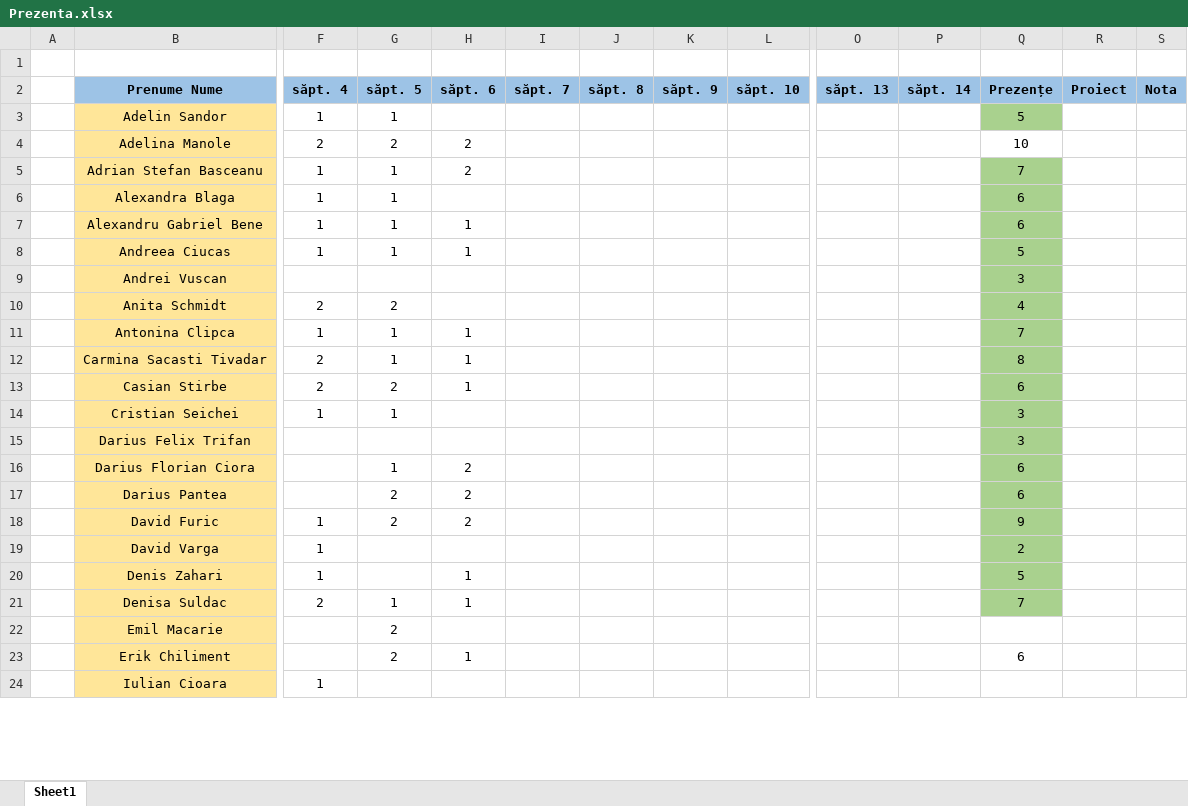
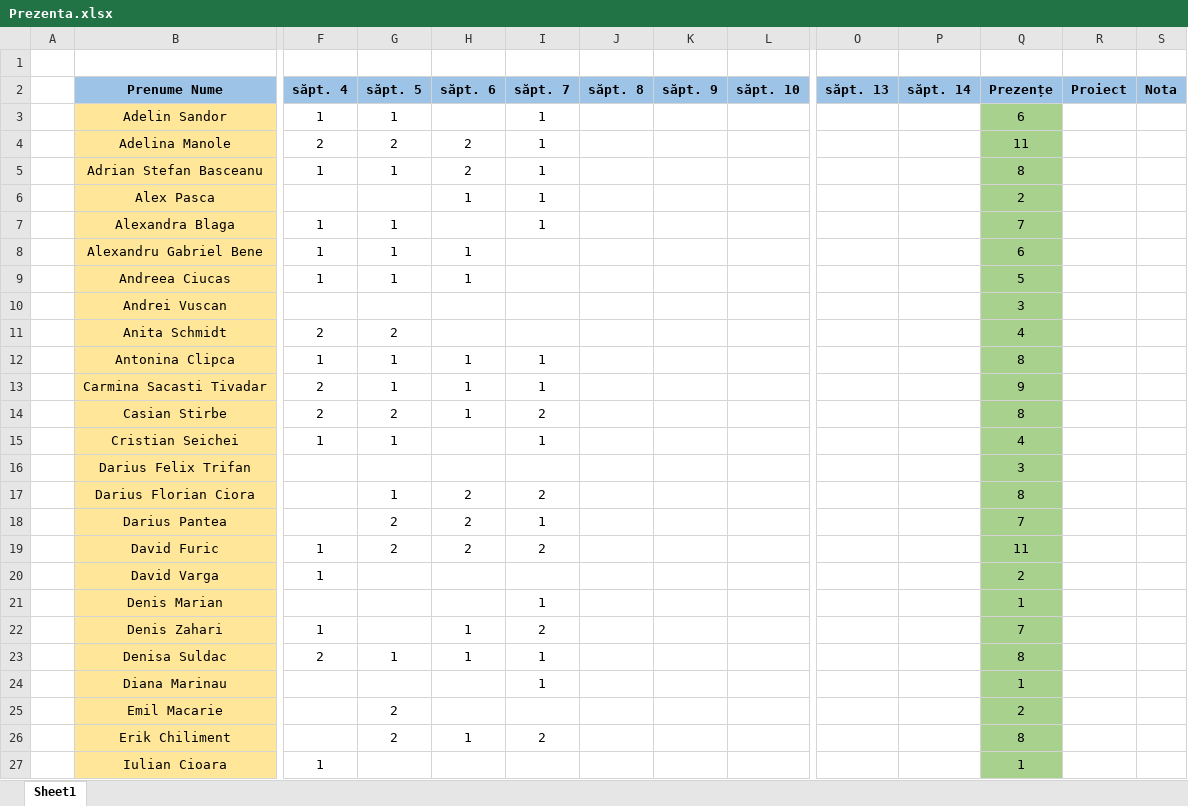
Before and after one commit to PelleRemus/Facultate_Promotia_2024_2027, an Excel workbook: Algoritmi Fundamentali/Prezenta.xlsx, sheet Sheet1, drawn as a sheet; only a part is shown, gaps mark what is left out; values as stored, in another font and other column widths than the file's, no borders; conditional formats not drawn; addresses are those after the commit; rows hold the shown columns only; the diff covers the shown part only; the diff names each change by its address in the sheet, - before the commit and + after, or states it on an @@ line.

```diff
--- a/Algoritmi Fundamentali/Prezenta.xlsx (sheet Sheet1)
+++ b/Algoritmi Fundamentali/Prezenta.xlsx (sheet Sheet1)
-I3:I5 (săpt. 7): (empty)
+I3:I5 (săpt. 7): 1
-Q3 (Prezențe): 5
+Q3 (Prezențe): 6
-Q4 (Prezențe): 10
+Q4 (Prezențe): 11
-Q4 fill: none
+Q4 fill: #A9D18E
-Q5 (Prezențe): 7
+Q5 (Prezențe): 8
+row 6:  | Alex Pasca |  |  | 1 | 1 |  |  |  |  |  | 2
-I7 (săpt. 7): (empty)
+I7 (săpt. 7): 1
-Q7 (Prezențe): 6
+Q7 (Prezențe): 7
-I12:I13 (săpt. 7): (empty)
+I12:I13 (săpt. 7): 1
-Q12 (Prezențe): 7
+Q12 (Prezențe): 8
-Q13 (Prezențe): 8
+Q13 (Prezențe): 9
-I14 (săpt. 7): (empty)
+I14 (săpt. 7): 2
-Q14 (Prezențe): 6
+Q14 (Prezențe): 8
-I15 (săpt. 7): (empty)
+I15 (săpt. 7): 1
-Q15 (Prezențe): 3
+Q15 (Prezențe): 4
-I17 (săpt. 7): (empty)
+I17 (săpt. 7): 2
-Q17 (Prezențe): 6
+Q17 (Prezențe): 8
-I18 (săpt. 7): (empty)
+I18 (săpt. 7): 1
-Q18 (Prezențe): 6
+Q18 (Prezențe): 7
-I19 (săpt. 7): (empty)
+I19 (săpt. 7): 2
-Q19 (Prezențe): 9
+Q19 (Prezențe): 11
+row 21:  | Denis Marian |  |  |  | 1 |  |  |  |  |  | 1
-I22 (săpt. 7): (empty)
+I22 (săpt. 7): 2
-Q22 (Prezențe): 5
+Q22 (Prezențe): 7
-I23 (săpt. 7): (empty)
+I23 (săpt. 7): 1
-Q23 (Prezențe): 7
+Q23 (Prezențe): 8
+row 24:  | Diana Marinau |  |  |  | 1 |  |  |  |  |  | 1
-Q25 (Prezențe): (empty)
+Q25 (Prezențe): 2
-Q25:Q27 fill: none
+Q25:Q27 fill: #A9D18E
-I26 (săpt. 7): (empty)
+I26 (săpt. 7): 2
-Q26 (Prezențe): 6
+Q26 (Prezențe): 8
-Q27 (Prezențe): (empty)
+Q27 (Prezențe): 1
```
Also changed, not shown: 1 removed row, 31 edited cells and cell formats elsewhere in this sheet, formulas that keep their value, 4 other files.
